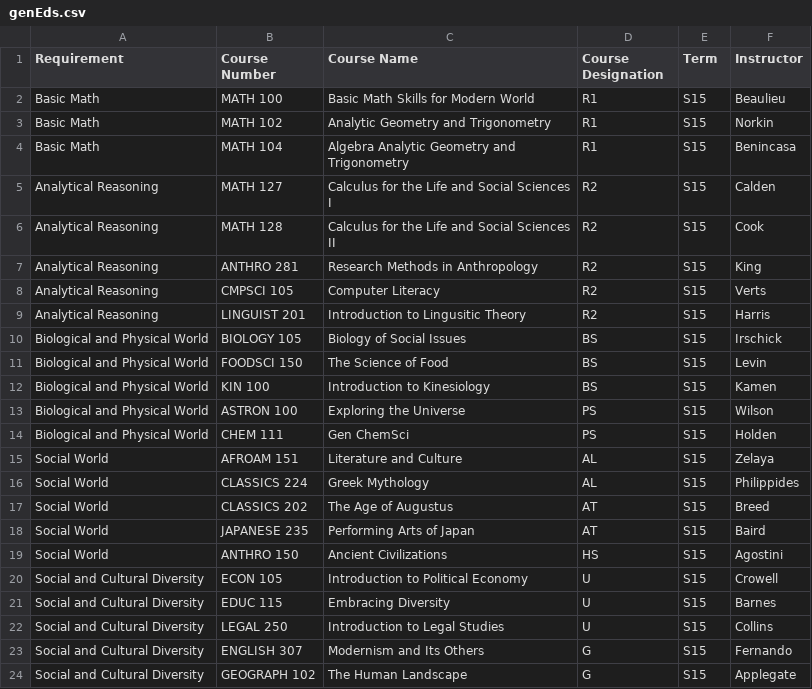
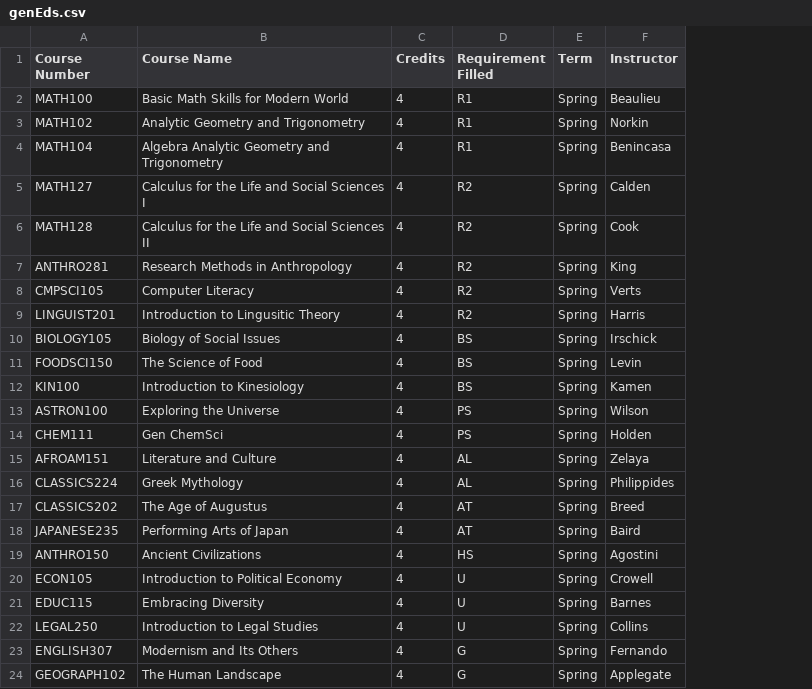
Before and after one commit to yongbin999/inspire2, a CSV file: code/express/public/uploads/studentsample/genEds.csv, drawn as a sheet; removed rows and columns are numbered as before the commit, all else as after; the diff names each change by its address in the sheet, - before the commit and + after, or states it on an @@ line.

```diff
--- a/code/express/public/uploads/studentsample/genEds.csv
+++ b/code/express/public/uploads/studentsample/genEds.csv
-column A (Requirement), rows 2-24: Basic Math | Basic Math | Basic Math | Analytical Reasoning | Analytical Reasoning | Analytical Reasoning | Analytical Reasoning | Analytical Reasoning | Biological and Physical World | Biological and Physical World | Biological and Physical World | Biological and Physical World | Biological and Physical World | Social World | Social World | Social World | Social World | Social World | Social and Cultural Diversity | Social and Cultural Diversity | Social and Cultural Diversity | Social and Cultural Diversity | Social and Cultural Diversity
+column C (Credits), rows 2-24: all 4
-D1: Course Designation
+D1: Requirement Filled
-A2 (Course Number): MATH 100
+A2 (Course Number): MATH100
-E2:E24 (Term): S15
+E2:E24 (Term): Spring
-A3 (Course Number): MATH 102
+A3 (Course Number): MATH102
-A4 (Course Number): MATH 104
+A4 (Course Number): MATH104
-A5 (Course Number): MATH 127
+A5 (Course Number): MATH127
-A6 (Course Number): MATH 128
+A6 (Course Number): MATH128
-A7 (Course Number): ANTHRO 281
+A7 (Course Number): ANTHRO281
-A8 (Course Number): CMPSCI 105
+A8 (Course Number): CMPSCI105
-A9 (Course Number): LINGUIST 201
+A9 (Course Number): LINGUIST201
-A10 (Course Number): BIOLOGY 105
+A10 (Course Number): BIOLOGY105
-A11 (Course Number): FOODSCI 150
+A11 (Course Number): FOODSCI150
-A12 (Course Number): KIN 100
+A12 (Course Number): KIN100
-A13 (Course Number): ASTRON 100
+A13 (Course Number): ASTRON100
-A14 (Course Number): CHEM 111
+A14 (Course Number): CHEM111
-A15 (Course Number): AFROAM 151
+A15 (Course Number): AFROAM151
-A16 (Course Number): CLASSICS 224
+A16 (Course Number): CLASSICS224
-A17 (Course Number): CLASSICS 202
+A17 (Course Number): CLASSICS202
-A18 (Course Number): JAPANESE 235
+A18 (Course Number): JAPANESE235
-A19 (Course Number): ANTHRO 150
+A19 (Course Number): ANTHRO150
-A20 (Course Number): ECON 105
+A20 (Course Number): ECON105
-A21 (Course Number): EDUC 115
+A21 (Course Number): EDUC115
-A22 (Course Number): LEGAL 250
+A22 (Course Number): LEGAL250
-A23 (Course Number): ENGLISH 307
+A23 (Course Number): ENGLISH307
-A24 (Course Number): GEOGRAPH 102
+A24 (Course Number): GEOGRAPH102
```
Also changed, not shown: 8 other files.
